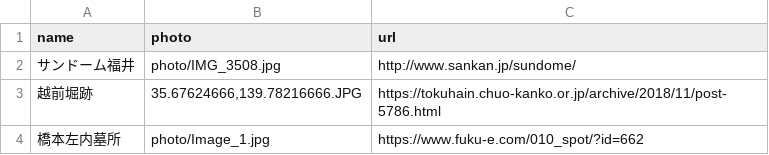
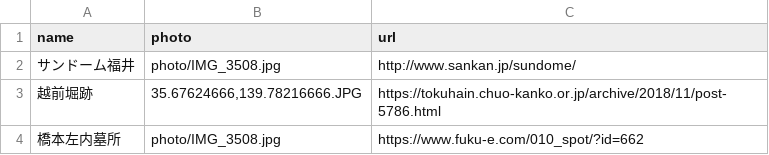
Before and after one commit to code4fukui/history_fukui, a CSV file: data.csv, drawn as a sheet.

Commit message:
Update data.csv

```diff
--- a/data.csv
+++ b/data.csv
@@ -3,2 +3,2 @@ name,photo,url
 越前堀跡,"35.67624666,139.78216666.JPG",https://tokuhain.chuo-kanko.or.jp/archive/2018/11/post-5786.html
-橋本左内墓所,photo/Image_1.jpg, https://www.fuku-e.com/010_spot/?id=662
+橋本左内墓所,photo/IMG_3508.jpg, https://www.fuku-e.com/010_spot/?id=662
```
